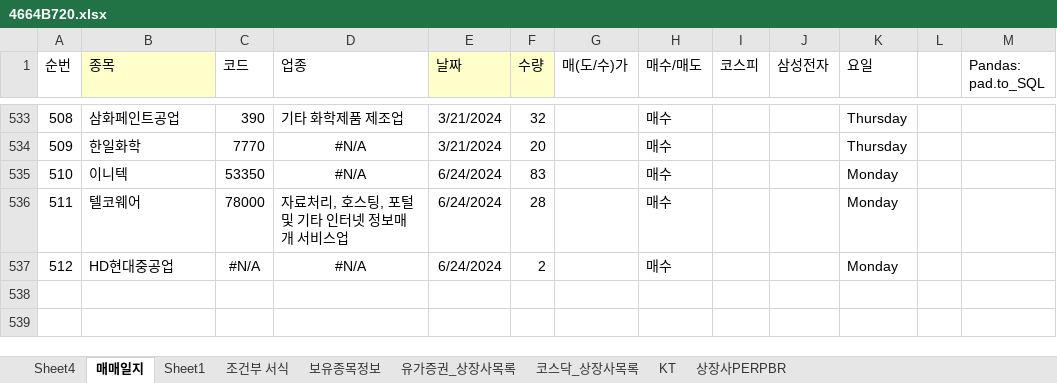
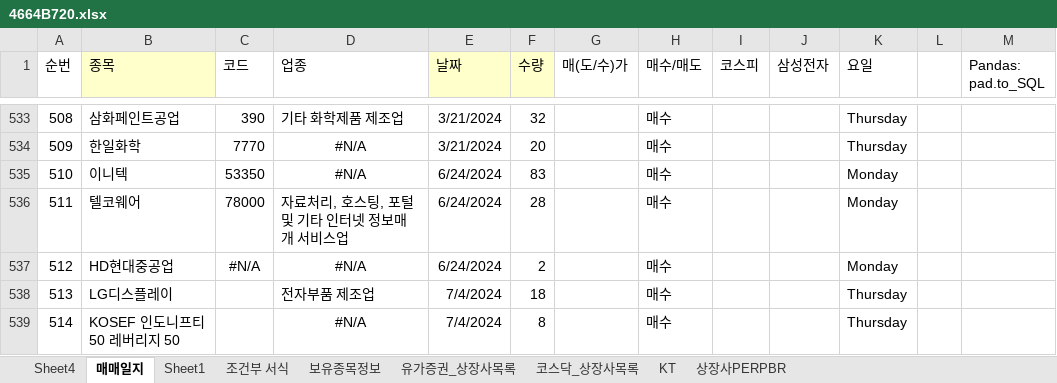
Before and after one commit to starshorse/20200228start, an Excel workbook: xls_node/stock/4664B720.xlsx, sheet 매매일지, drawn as a sheet; only a part is shown, gaps mark what is left out; values as stored, in another font and other column widths than the file's, no borders; conditional formats not drawn; the diff names each change by its address in the sheet, - before the commit and + after, or states it on an @@ line.

Commit message:
local stock uop

```diff
--- a/xls_node/stock/4664B720.xlsx (sheet 매매일지)
+++ b/xls_node/stock/4664B720.xlsx (sheet 매매일지)
+row 538: 513 | LG디스플레이 |  | 전자부품 제조업 | 7/4/2024 | 18 |  | 매수 |  |  | Thursday
+row 539: 514 | KOSEF 인도니프티50 레버리지 50 |  | #N/A | 7/4/2024 | 8 |  | 매수 |  |  | Thursday
```
Also changed, not shown: xls_node/E01/ezct_db_inf_ezchemtech .xlsm, 6 other files.
